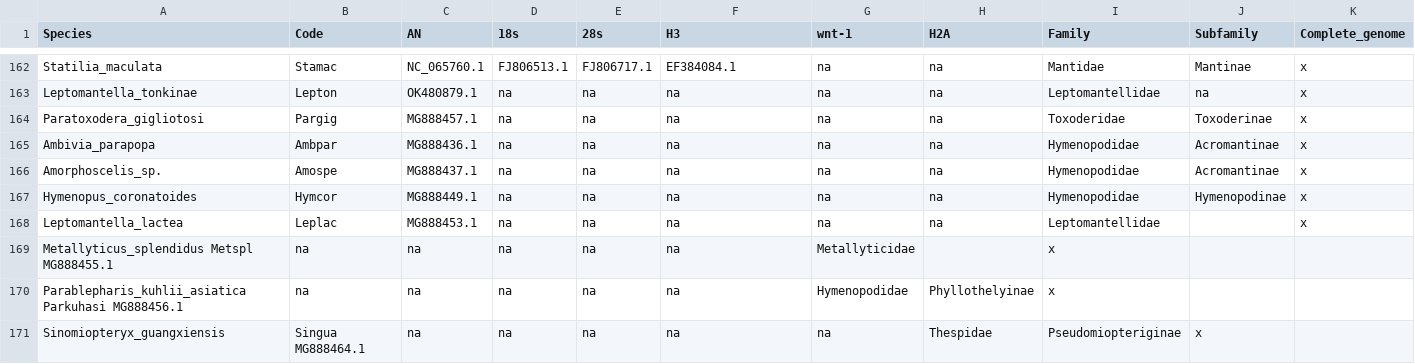
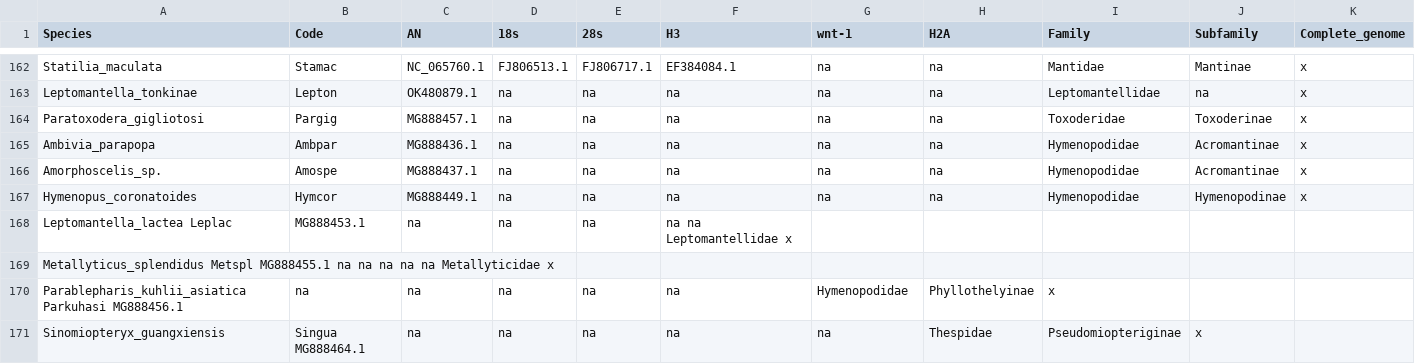
Before and after one commit to bacconipietro/Tirocinio_magistrale, a TSV file: 00_data/00_Mantodea_NCBIdata/01_dataset/Mantodea_NCBIdataset.tsv, drawn as a sheet; only a part is shown, gaps mark what is left out.

```diff
--- a/00_data/00_Mantodea_NCBIdata/01_dataset/Mantodea_NCBIdataset.tsv
+++ b/00_data/00_Mantodea_NCBIdata/01_dataset/Mantodea_NCBIdataset.tsv
@@ -167,4 +167,4 @@ Amorphoscelis_sp.	Amospe	MG888437.1	na	na	na	na	na	Hymenopodidae	Acromantinae	x
 Hymenopus_coronatoides	Hymcor	MG888449.1	na	na	na	na	na	Hymenopodidae	Hymenopodinae	x
-Leptomantella_lactea	Leplac	MG888453.1	na	na	na	na	na	Leptomantellidae		x
-Metallyticus_splendidus  Metspl  MG888455.1	na	na	na	na	na	Metallyticidae		x
+Leptomantella_lactea  Leplac	MG888453.1	na	na	na	na  na  Leptomantellidae  x
+Metallyticus_splendidus  Metspl  MG888455.1  na  na  na  na  na  Metallyticidae  x
 Parablepharis_kuhlii_asiatica  Parkuhasi  MG888456.1	na	na	na	na	na	Hymenopodidae	Phyllothelyinae	x
```
